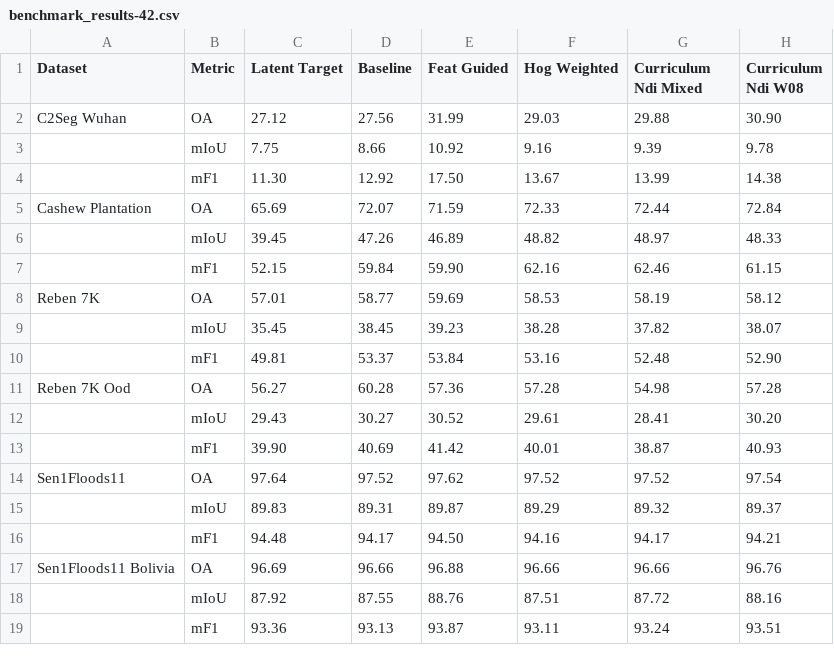
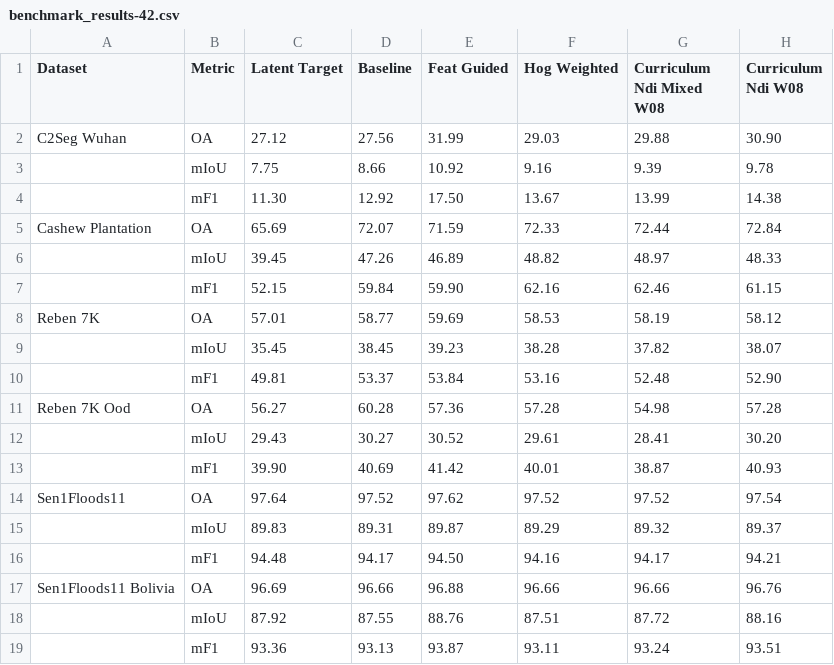
Before and after one commit to jacerdev/rs_mae, a CSV file: results/benchmark_results-42.csv, drawn as a sheet.

Commit message:
refactor: rename curriculum_ndi_mixed to curriculum_ndi_mixed_w08

```diff
--- a/results/benchmark_results-42.csv
+++ b/results/benchmark_results-42.csv
@@ -1,2 +1,2 @@
-Dataset,Metric,Latent Target,Baseline,Feat Guided,Hog Weighted,Curriculum Ndi Mixed,Curriculum Ndi W08
+Dataset,Metric,Latent Target,Baseline,Feat Guided,Hog Weighted,Curriculum Ndi Mixed W08,Curriculum Ndi W08
 C2Seg Wuhan,OA,27.12,27.56,31.99,29.03,29.88,30.90
```
Also changed, not shown: results/c2seg_wuhan-42.csv, results/cashew_plantation-42.csv, 8 other files.
